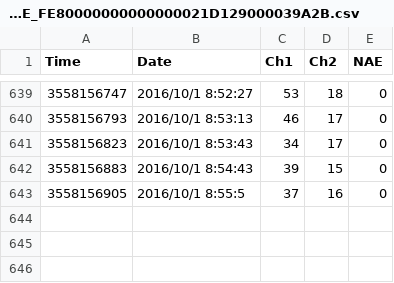
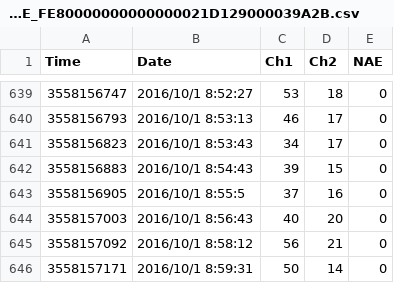
Before and after one commit to srsplabo/srsp_data, a CSV file: 129000039A2B/basic_data/20161001_AE_FE80000000000000021D129000039A2B.csv, drawn as a sheet; only a part is shown, gaps mark what is left out; the diff names each change by its address in the sheet, - before the commit and + after, or states it on an @@ line.

```diff
--- a/129000039A2B/basic_data/20161001_AE_FE80000000000000021D129000039A2B.csv
+++ b/129000039A2B/basic_data/20161001_AE_FE80000000000000021D129000039A2B.csv
+row 644: 3558157003 | 2016/10/1 8:56:43 | 40 | 20 | 0
+row 645: 3558157092 | 2016/10/1 8:58:12 | 56 | 21 | 0
+row 646: 3558157171 | 2016/10/1 8:59:31 | 50 | 14 | 0
```
Also changed, not shown: 129000039A2B/daily_clock_report/20160925_AE_129000039A2B.csv, 129000039A2B/daily_report/2016_AE_129000039A2B.csv, 2 other files.
